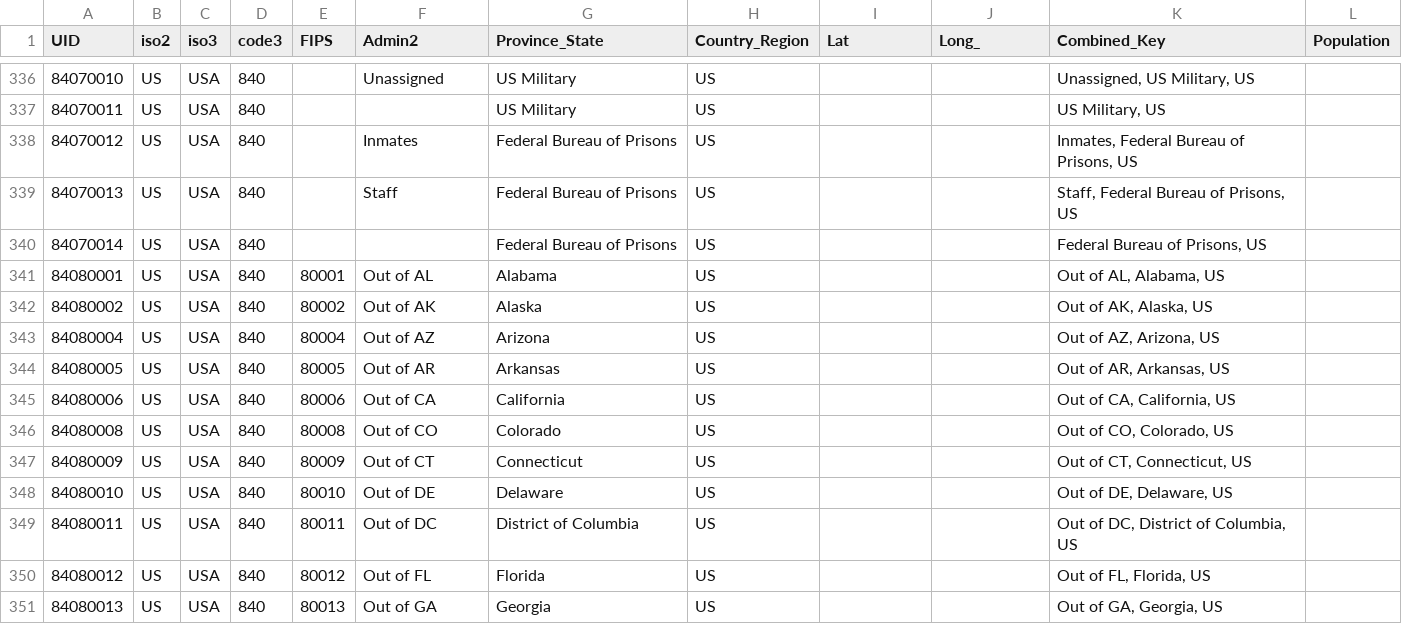
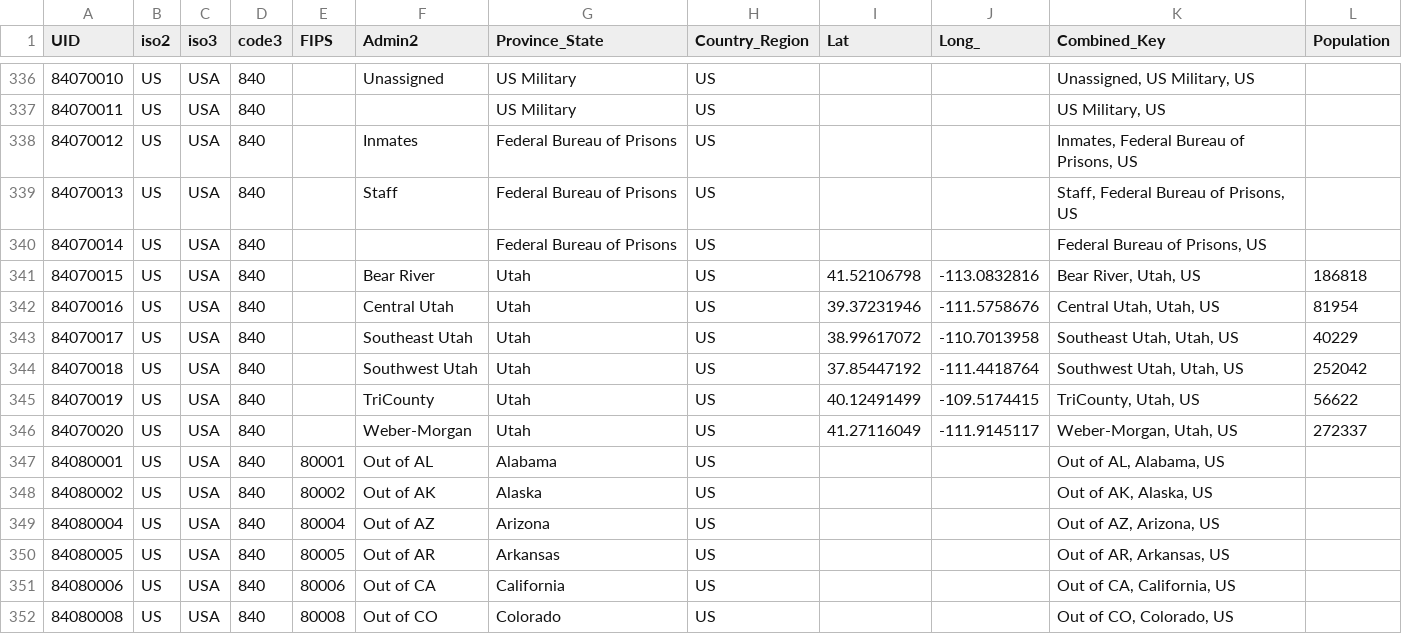
Before and after one commit to Gwardii/covid-19, a CSV file: data/reference.csv, drawn as a sheet; only a part is shown, gaps mark what is left out; the shorter side is filled out with more unchanged rows.

```diff
--- a/data/reference.csv
+++ b/data/reference.csv
@@ -340,2 +340,8 @@ UID,iso2,iso3,code3,FIPS,Admin2,Province_State,Country_Region,Lat,Long_,Combined
 84070014,US,USA,840,,,Federal Bureau of Prisons,US,,,"Federal Bureau of Prisons, US",
+84070015,US,USA,840,,Bear River,Utah,US,41.52106798,-113.0832816,"Bear River, Utah, US",186818
+84070016,US,USA,840,,Central Utah,Utah,US,39.37231946,-111.5758676,"Central Utah, Utah, US",81954
+84070017,US,USA,840,,Southeast Utah,Utah,US,38.99617072,-110.7013958,"Southeast Utah, Utah, US",40229
+84070018,US,USA,840,,Southwest Utah,Utah,US,37.85447192,-111.4418764,"Southwest Utah, Utah, US",252042
+84070019,US,USA,840,,TriCounty,Utah,US,40.12491499,-109.5174415,"TriCounty, Utah, US",56622
+84070020,US,USA,840,,Weber-Morgan,Utah,US,41.27116049,-111.9145117,"Weber-Morgan, Utah, US",272337
 84080001,US,USA,840,80001,Out of AL,Alabama,US,,,"Out of AL, Alabama, US",
```
Also changed, not shown: 1 other file.
